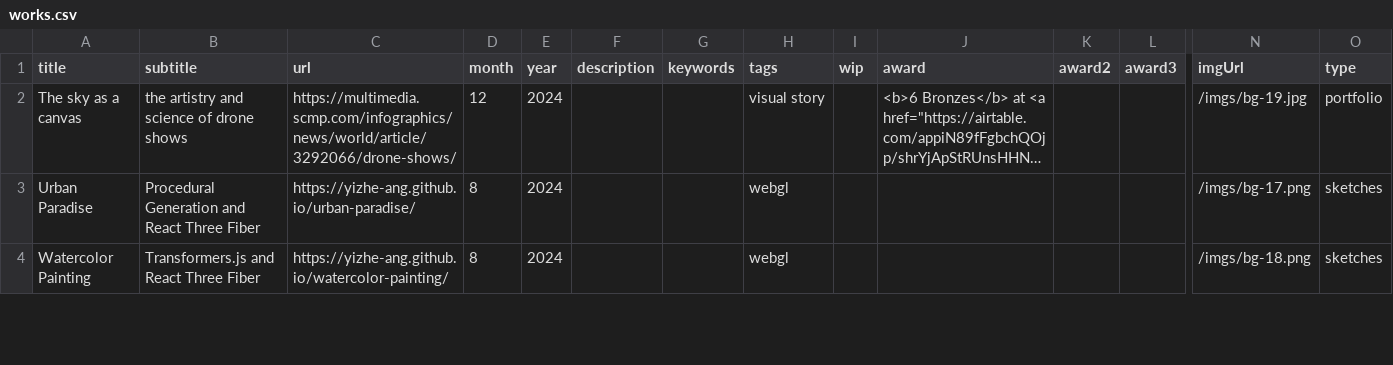
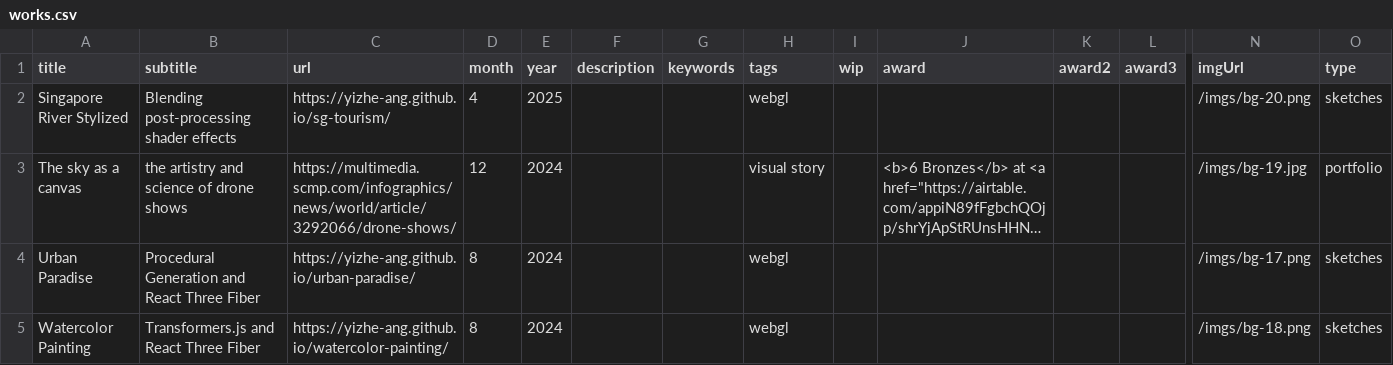
Before and after one commit to yizhe-ang/yizhe-ang.github.io, a CSV file: src/data/works.csv, drawn as a sheet; only a part is shown, gaps mark what is left out; long unchanged cells end in …; rows hold the shown columns only; the diff names each change by its address in the sheet, - before the commit and + after, or states it on an @@ line.

```diff
--- a/src/data/works.csv
+++ b/src/data/works.csv
+row 2: Singapore River Stylized | Blending post-processing shader effects | https://yizhe-ang.github.io/sg-tourism/ | 4 | 2025 |  |  | webgl |  |  |  |  | /imgs/bg-20.png | sketches
```
Also changed, not shown: 1 other file.
